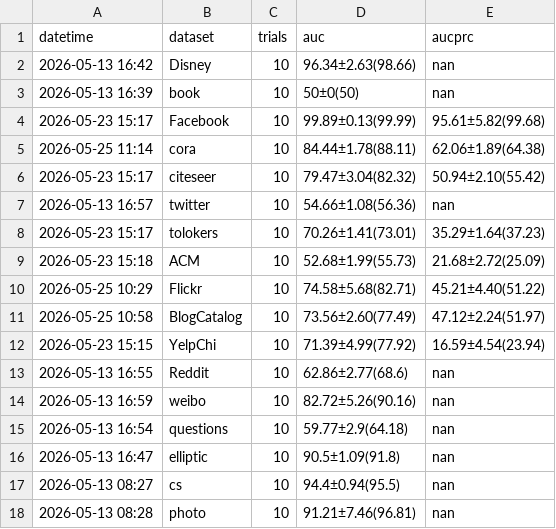
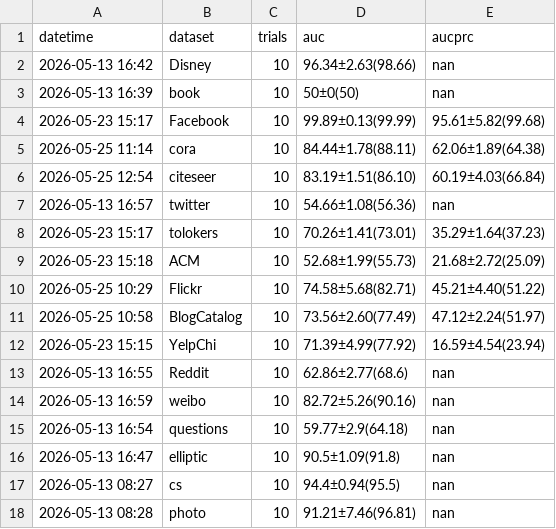
Before and after one commit to weiranli-cjlu/2025-NSReg, a CSV file: nsreg_results.csv, drawn as a sheet.

Commit message:
feat: 更新Citeseer数据集的超参数配置和实验结果
更新了README.md中Citeseer数据集的命令行参数配置，包括学习率、权重衰减、
训练轮数、隐藏层维度等参数调整。同时更新了nsreg_results.csv中的实验结果，
显示AUC从79.47%提升至83.19%，AUCPRC从50.94%提升至60.19%。

```diff
--- a/nsreg_results.csv
+++ b/nsreg_results.csv
@@ -5,3 +5,3 @@ datetime,dataset,trials,auc,aucprc
 2026-05-25 11:14,cora,10,84.44±1.78(88.11),62.06±1.89(64.38)
-2026-05-23 15:17,citeseer,10,79.47±3.04(82.32),50.94±2.10(55.42)
+2026-05-25 12:54,citeseer,10,83.19±1.51(86.10),60.19±4.03(66.84)
 2026-05-13 16:57,twitter,10,54.66±1.08(56.36),nan
```
Also changed, not shown: 1 other file.
